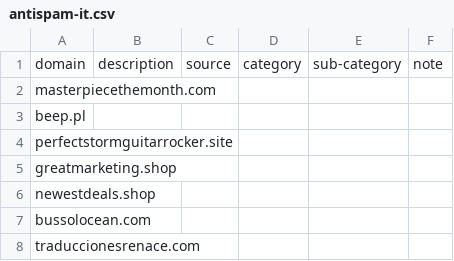
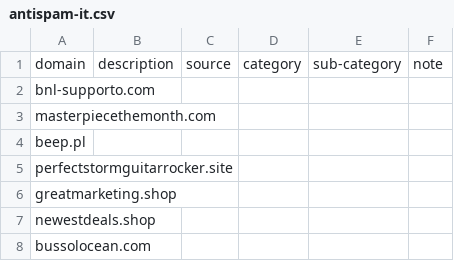
Before and after one commit to marco-acorte/antispam-it, a CSV file: antispam-it.csv, drawn as a sheet; only a part is shown; the shorter side is filled out with more unchanged rows; the diff names each change by its address in the sheet, - before the commit and + after, or states it on an @@ line.

```diff
--- a/antispam-it.csv
+++ b/antispam-it.csv
+row 2: bnl-supporto.com
```
Also changed, not shown: 9 other files.
